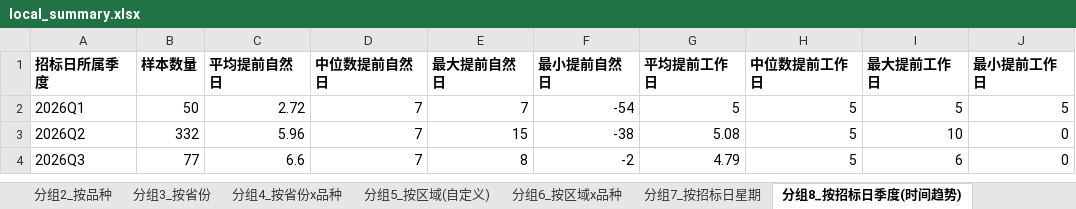
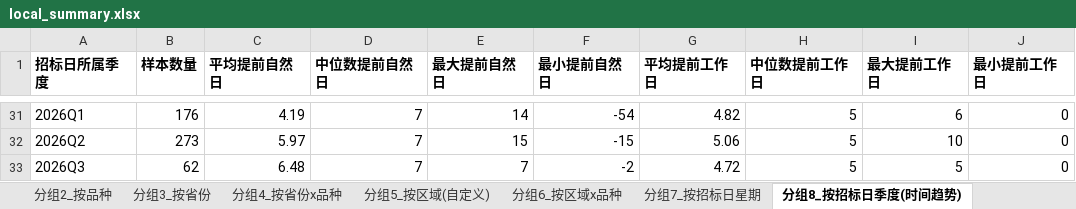
Before and after one commit to fletcherfeng1919-wq/local-bond-announcements, an Excel workbook: output/local_summary.xlsx, sheet 分组8_按招标日季度(时间趋势), drawn as a sheet; only a part is shown, gaps mark what is left out; values as stored, in another font and other column widths than the file's, no borders; addresses are those after the commit; the diff covers the shown part only; the diff names each change by its address in the sheet, - before the commit and + after, or states it on an @@ line.

```diff
--- a/output/local_summary.xlsx (sheet 分组8_按招标日季度(时间趋势))
+++ b/output/local_summary.xlsx (sheet 分组8_按招标日季度(时间趋势))
-B31 (样本数量): 50
+B31 (样本数量): 176
-C31 (平均提前自然日): 2.72
+C31 (平均提前自然日): 4.19
-E31 (最大提前自然日): 7
+E31 (最大提前自然日): 14
-G31 (平均提前工作日): 5
+G31 (平均提前工作日): 4.82
-I31 (最大提前工作日): 5
+I31 (最大提前工作日): 6
-J31 (最小提前工作日): 5
+J31 (最小提前工作日): 0
-B32 (样本数量): 332
+B32 (样本数量): 273
-C32 (平均提前自然日): 5.96
+C32 (平均提前自然日): 5.97
-F32 (最小提前自然日): -38
+F32 (最小提前自然日): -15
-G32 (平均提前工作日): 5.08
+G32 (平均提前工作日): 5.06
-B33 (样本数量): 77
+B33 (样本数量): 62
-C33 (平均提前自然日): 6.6
+C33 (平均提前自然日): 6.48
-E33 (最大提前自然日): 8
+E33 (最大提前自然日): 7
-G33 (平均提前工作日): 4.79
+G33 (平均提前工作日): 4.72
-I33 (最大提前工作日): 6
+I33 (最大提前工作日): 5
```
Also changed, not shown: 29 added rows elsewhere in this sheet, sheet 月度季度计划前置周期, sheet 异常值_工作日间隔小于5天, sheet 分组4_按省份x品种, sheet 分组3_按省份, sheet 分组1_按期限x品种, sheet 分组6_按区域x品种, 3 more sheets, 7 other files.
